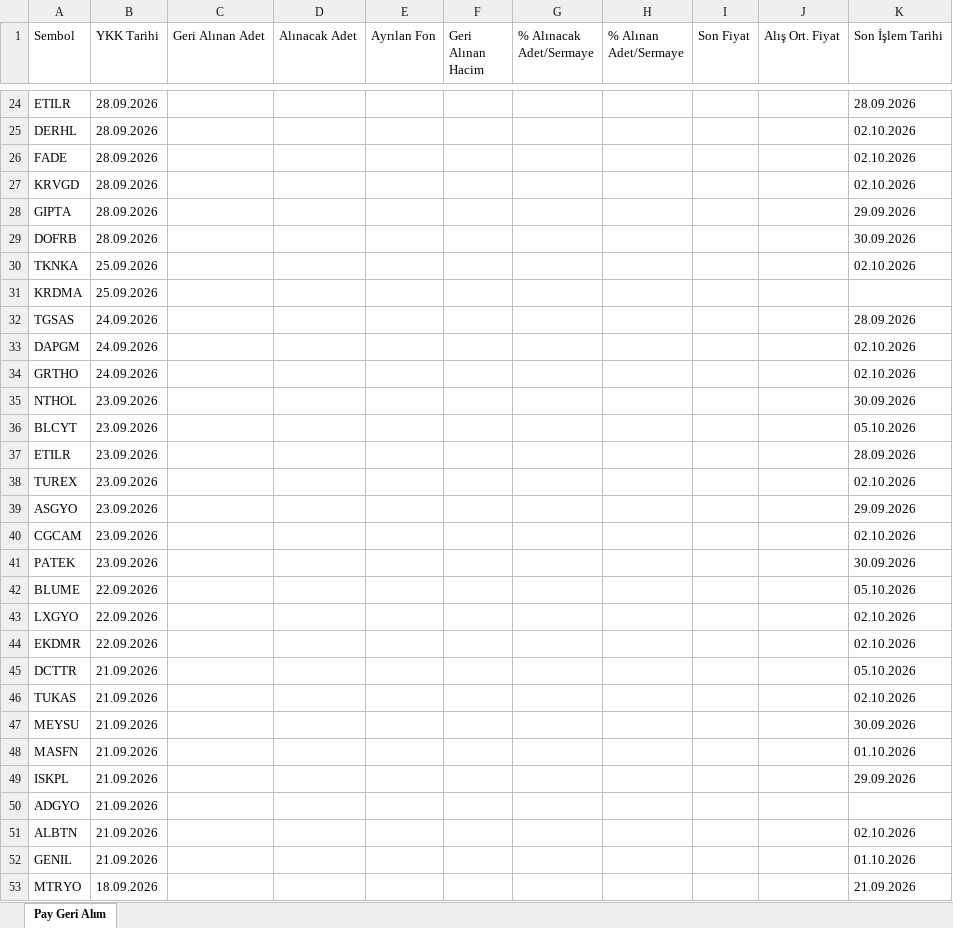
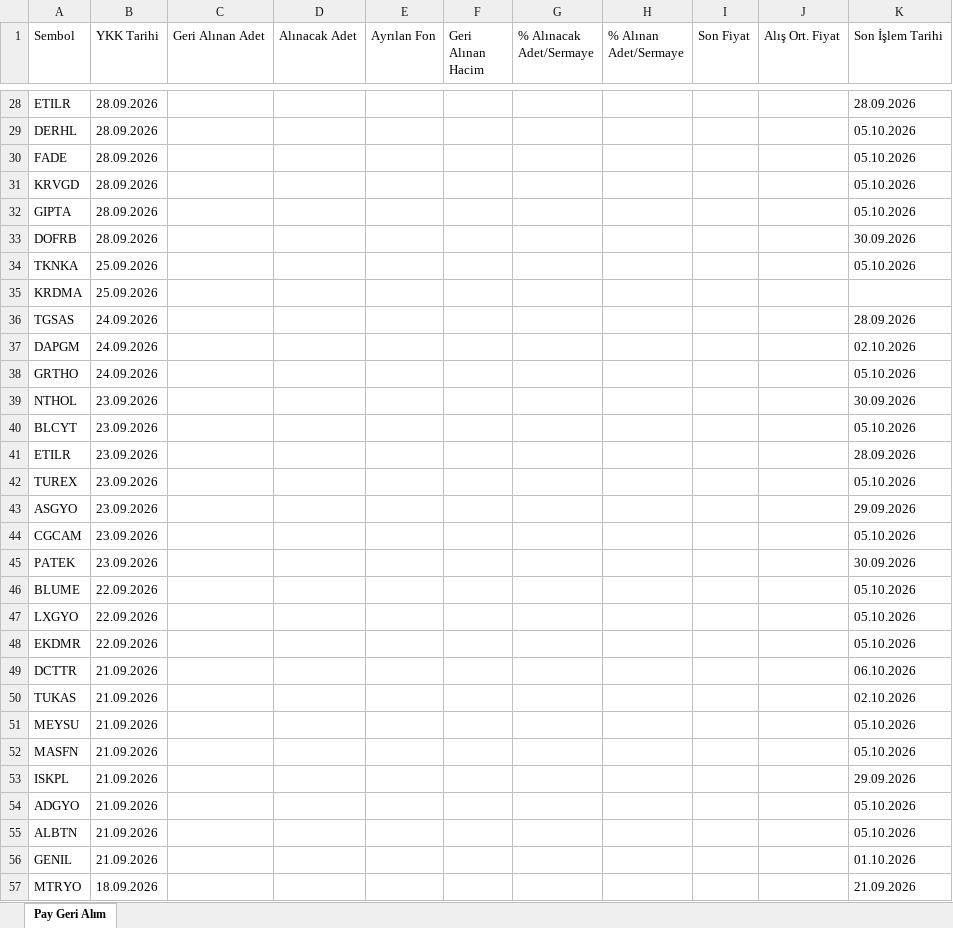
Before and after one commit to Ermana39/hoca-ile-borsa, an Excel workbook: app/borsa/geri-alim-programlari/data/geri-alim.xlsx, sheet Pay Geri Alım, drawn as a sheet; only a part is shown, gaps mark what is left out; values as stored, in another font and other column widths than the file's, no borders; addresses are those after the commit; the diff covers the shown part only; the diff names each change by its address in the sheet, - before the commit and + after, or states it on an @@ line.

```diff
--- a/app/borsa/geri-alim-programlari/data/geri-alim.xlsx (sheet Pay Geri Alım)
+++ b/app/borsa/geri-alim-programlari/data/geri-alim.xlsx (sheet Pay Geri Alım)
-K29:K31 (Son İşlem Tarihi): 02.10.2026
+K29:K31 (Son İşlem Tarihi): 05.10.2026
-K32 (Son İşlem Tarihi): 29.09.2026
+K32 (Son İşlem Tarihi): 05.10.2026
-K34 (Son İşlem Tarihi): 02.10.2026
+K34 (Son İşlem Tarihi): 05.10.2026
-K38 (Son İşlem Tarihi): 02.10.2026
+K38 (Son İşlem Tarihi): 05.10.2026
-K42 (Son İşlem Tarihi): 02.10.2026
+K42 (Son İşlem Tarihi): 05.10.2026
-K44 (Son İşlem Tarihi): 02.10.2026
+K44 (Son İşlem Tarihi): 05.10.2026
-K47:K48 (Son İşlem Tarihi): 02.10.2026
+K47:K48 (Son İşlem Tarihi): 05.10.2026
-K49 (Son İşlem Tarihi): 05.10.2026
+K49 (Son İşlem Tarihi): 06.10.2026
-K51 (Son İşlem Tarihi): 30.09.2026
+K51 (Son İşlem Tarihi): 05.10.2026
-K52 (Son İşlem Tarihi): 01.10.2026
+K52 (Son İşlem Tarihi): 05.10.2026
-K54 (Son İşlem Tarihi): (empty)
+K54 (Son İşlem Tarihi): 05.10.2026
-K55 (Son İşlem Tarihi): 02.10.2026
+K55 (Son İşlem Tarihi): 05.10.2026
```
Also changed, not shown: 4 added rows and 25 edited cells elsewhere in this sheet, app/borsa/gosterge-taramalari/data/Yükselis-trendi.xlsx, app/borsa/gosterge-taramalari/data/düsüs-trendi.xlsx, 32 other files.
